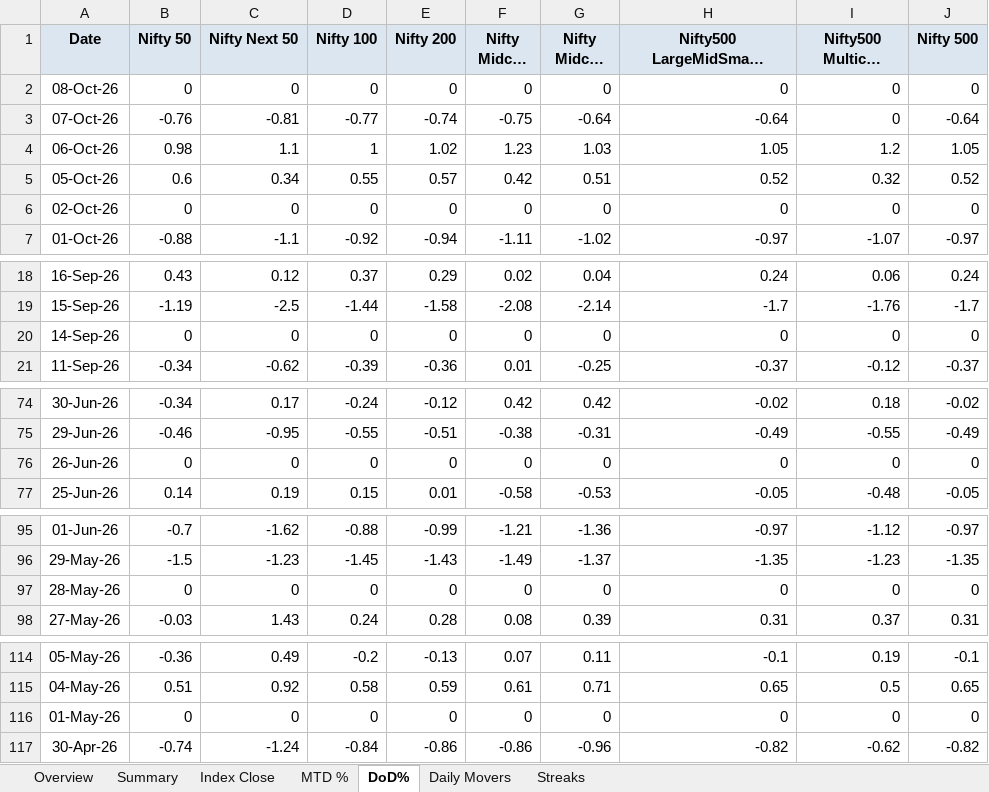
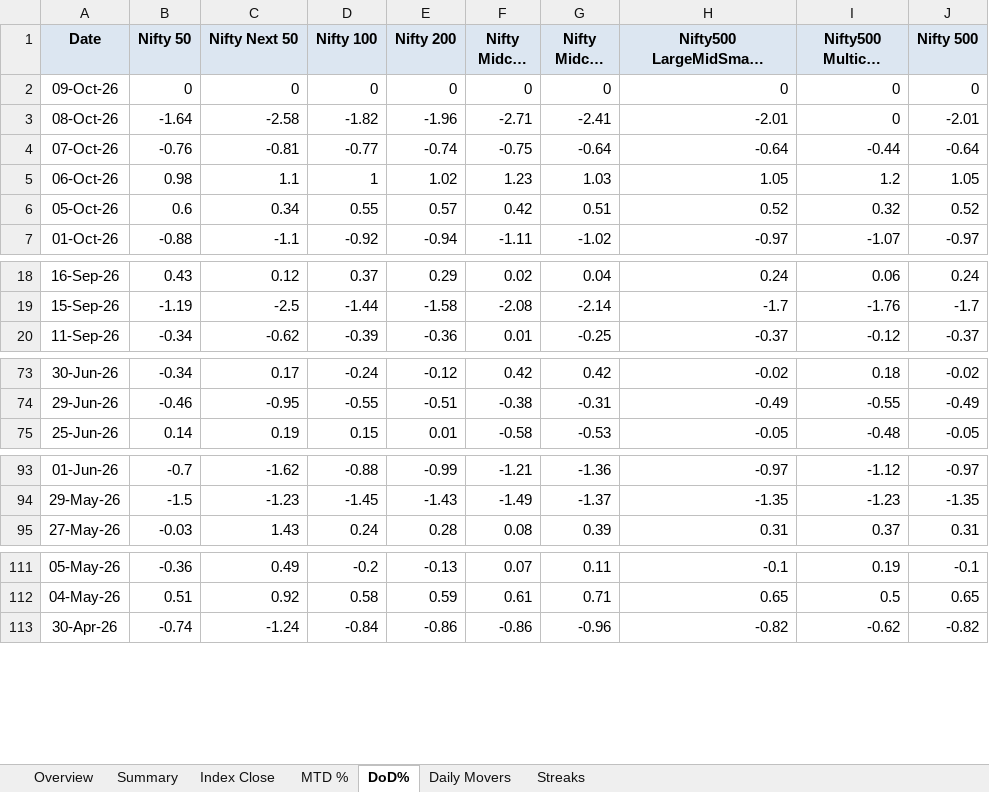
Before and after one commit to rahulshirke7951/nse.indices.a1, an Excel workbook: nse_indices_1_dashboard.xlsx, sheet DoD%, drawn as a sheet; only a part is shown, gaps mark what is left out; long unchanged cells end in …; values as stored, in another font and other column widths than the file's, no borders; conditional formats not drawn; removed rows and columns are numbered as before the commit, all else as after; the diff names each change by its address in the sheet, - before the commit and + after, or states it on an @@ line.

```diff
--- a/nse_indices_1_dashboard.xlsx (sheet DoD%)
+++ b/nse_indices_1_dashboard.xlsx (sheet DoD%)
-A2 (Date): 08-Oct-26
+A2 (Date): 09-Oct-26
+row 3: 08-Oct-26 | -1.64 | -2.58 | -1.82 | -1.96 | -2.71 | -2.41 | -2.01 | 0 | -2.01
-I4 (Nifty500 Multicap 50:25:25): 0
+I4 (Nifty500 Multicap 50:25:25): -0.44
-row 6: 02-Oct-26 | 0 | 0 | 0 | 0 | 0 | 0 | 0 | 0 | 0
-row 20: 14-Sep-26 | 0 | 0 | 0 | 0 | 0 | 0 | 0 | 0 | 0
-row 76: 26-Jun-26 | 0 | 0 | 0 | 0 | 0 | 0 | 0 | 0 | 0
-row 97: 28-May-26 | 0 | 0 | 0 | 0 | 0 | 0 | 0 | 0 | 0
-row 116: 01-May-26 | 0 | 0 | 0 | 0 | 0 | 0 | 0 | 0 | 0
```
Also changed, not shown: sheet MTD %, sheet Index Close, sheet Daily Movers, sheet Summary, sheet Overview, sheet Streaks, nse_indices_1_raw.xlsx, 1 other file.
